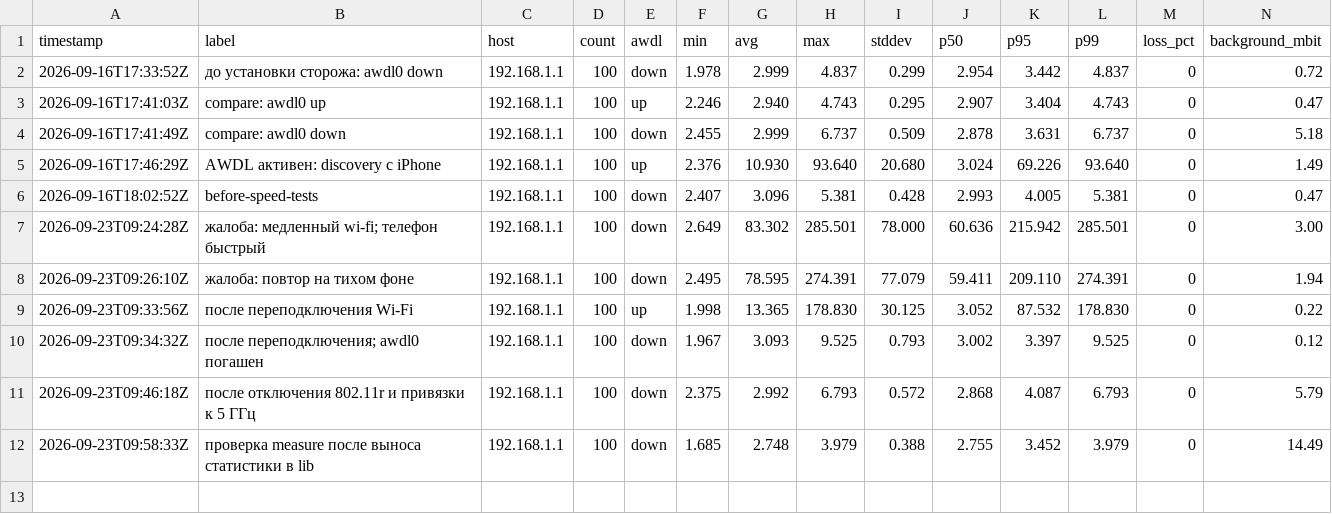
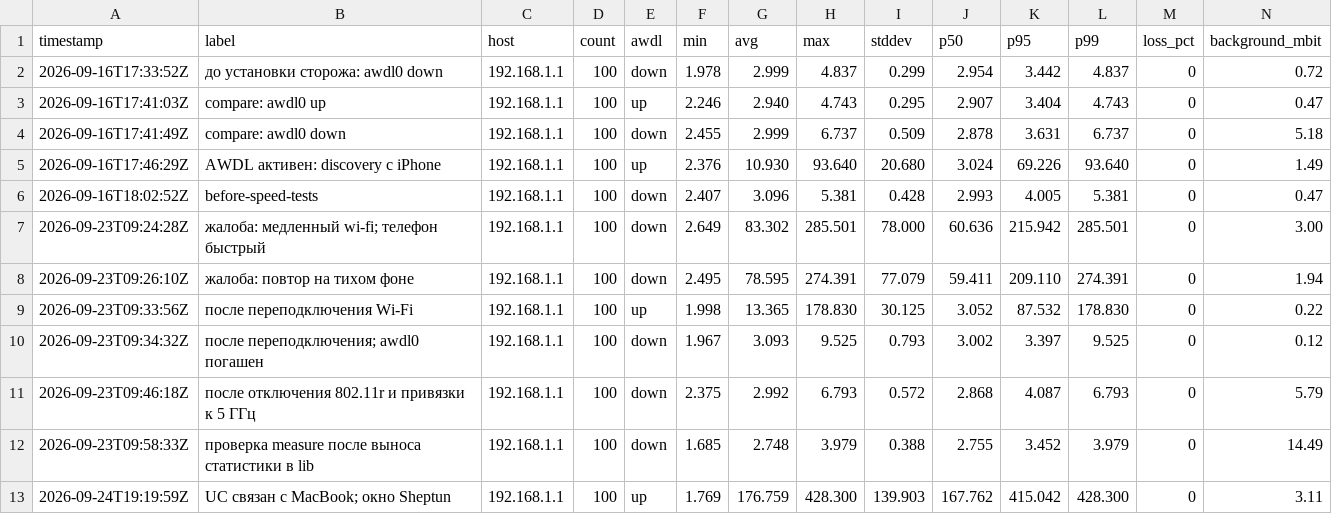
Before and after one commit to bulatovdm/signal, a CSV file: measurements/2026-09.csv, drawn as a sheet; only a part is shown; rows hold the shown columns only; the diff names each change by its address in the sheet, - before the commit and + after, or states it on an @@ line.

Commit message:
docs: Sheptun Native no longer holds the keeper's window — ADR-015 superseded
It shares its pointer over the ordinary network now and does not use
Universal Control.

```diff
--- a/measurements/2026-09.csv
+++ b/measurements/2026-09.csv
+row 13: 2026-09-24T19:19:59Z | UC связан с MacBook; окно Sheptun | 192.168.1.1 | 100 | up | 1.769 | 176.759 | 428.300 | 139.903 | 167.762 | 415.042 | 428.300 | 0 | 3.11
```
Also changed, not shown: 2 other files.
